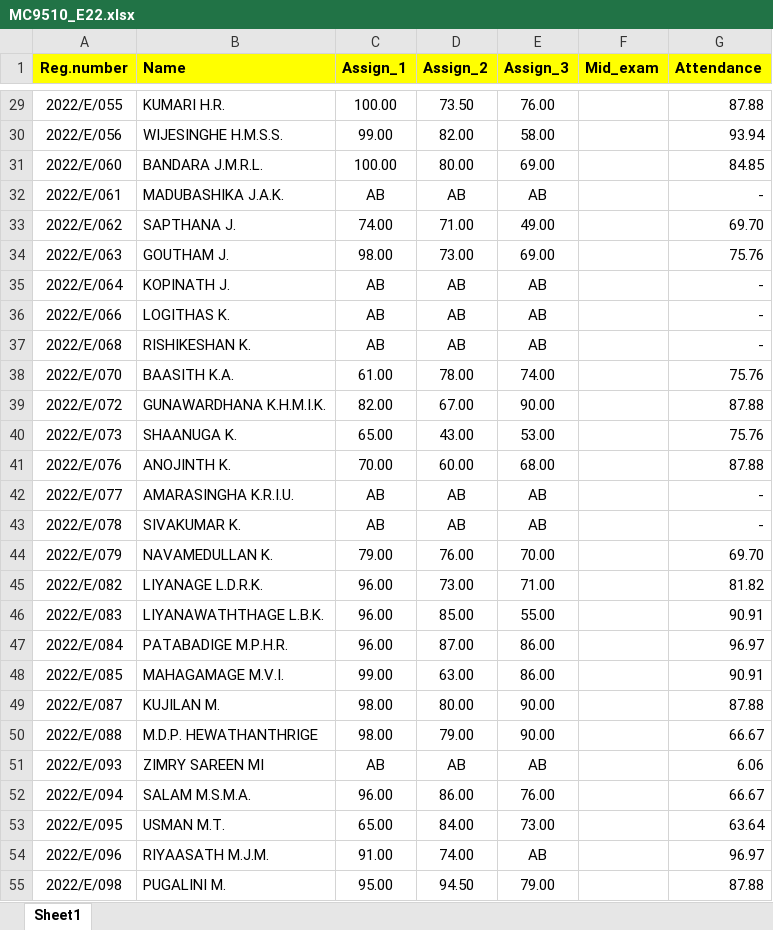
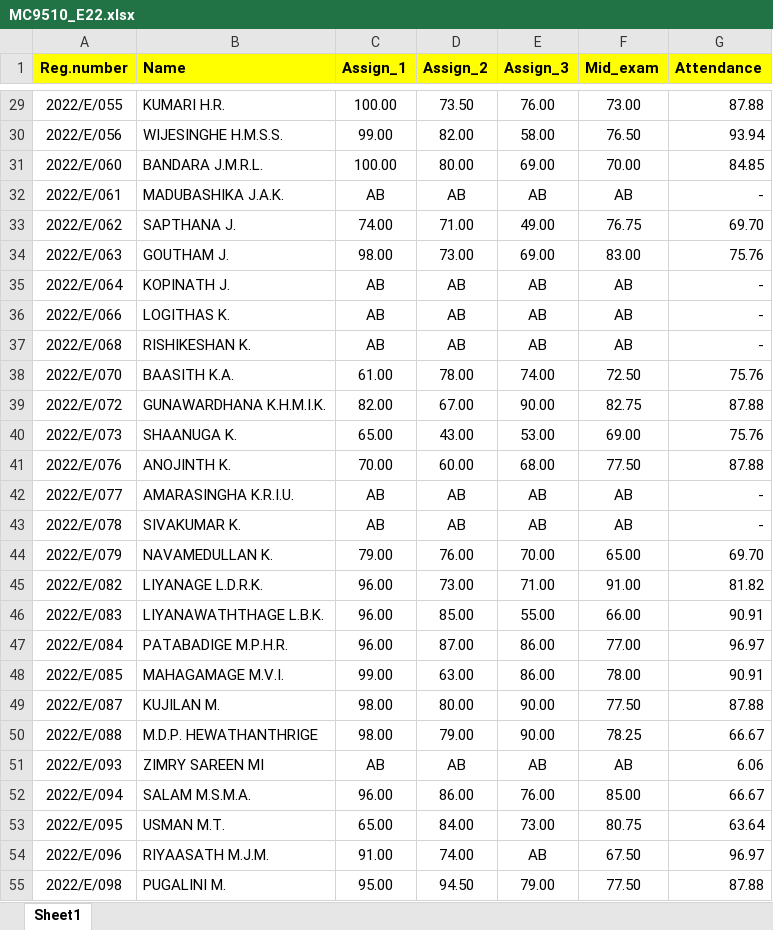
Before and after one commit to IDSFoE/MC3020_Attendance, an Excel workbook: MC9510_E22.xlsx, sheet Sheet1, drawn as a sheet; only a part is shown, gaps mark what is left out; values as stored, in another font and other column widths than the file's, no borders; the diff covers the shown part only; the diff names each change by its address in the sheet, - before the commit and + after, or states it on an @@ line.

```diff
--- a/MC9510_E22.xlsx (sheet Sheet1)
+++ b/MC9510_E22.xlsx (sheet Sheet1)
-F29 (Mid_exam): (empty)
+F29 (Mid_exam): 73.00
-F30 (Mid_exam): (empty)
+F30 (Mid_exam): 76.50
-F31 (Mid_exam): (empty)
+F31 (Mid_exam): 70.00
-F32 (Mid_exam): (empty)
+F32 (Mid_exam): AB
-F33 (Mid_exam): (empty)
+F33 (Mid_exam): 76.75
-F34 (Mid_exam): (empty)
+F34 (Mid_exam): 83.00
-F35:F37 (Mid_exam): (empty)
+F35:F37 (Mid_exam): AB
-F38 (Mid_exam): (empty)
+F38 (Mid_exam): 72.50
-F39 (Mid_exam): (empty)
+F39 (Mid_exam): 82.75
-F40 (Mid_exam): (empty)
+F40 (Mid_exam): 69.00
-F41 (Mid_exam): (empty)
+F41 (Mid_exam): 77.50
-F42:F43 (Mid_exam): (empty)
+F42:F43 (Mid_exam): AB
-F44 (Mid_exam): (empty)
+F44 (Mid_exam): 65.00
-F45 (Mid_exam): (empty)
+F45 (Mid_exam): 91.00
-F46 (Mid_exam): (empty)
+F46 (Mid_exam): 66.00
-F47 (Mid_exam): (empty)
+F47 (Mid_exam): 77.00
-F48 (Mid_exam): (empty)
+F48 (Mid_exam): 78.00
-F49 (Mid_exam): (empty)
+F49 (Mid_exam): 77.50
-F50 (Mid_exam): (empty)
+F50 (Mid_exam): 78.25
-F51 (Mid_exam): (empty)
+F51 (Mid_exam): AB
-F52 (Mid_exam): (empty)
+F52 (Mid_exam): 85.00
-F53 (Mid_exam): (empty)
+F53 (Mid_exam): 80.75
-F54 (Mid_exam): (empty)
+F54 (Mid_exam): 67.50
-F55 (Mid_exam): (empty)
+F55 (Mid_exam): 77.50
```
Also changed, not shown: 118 edited cells elsewhere in this sheet.
